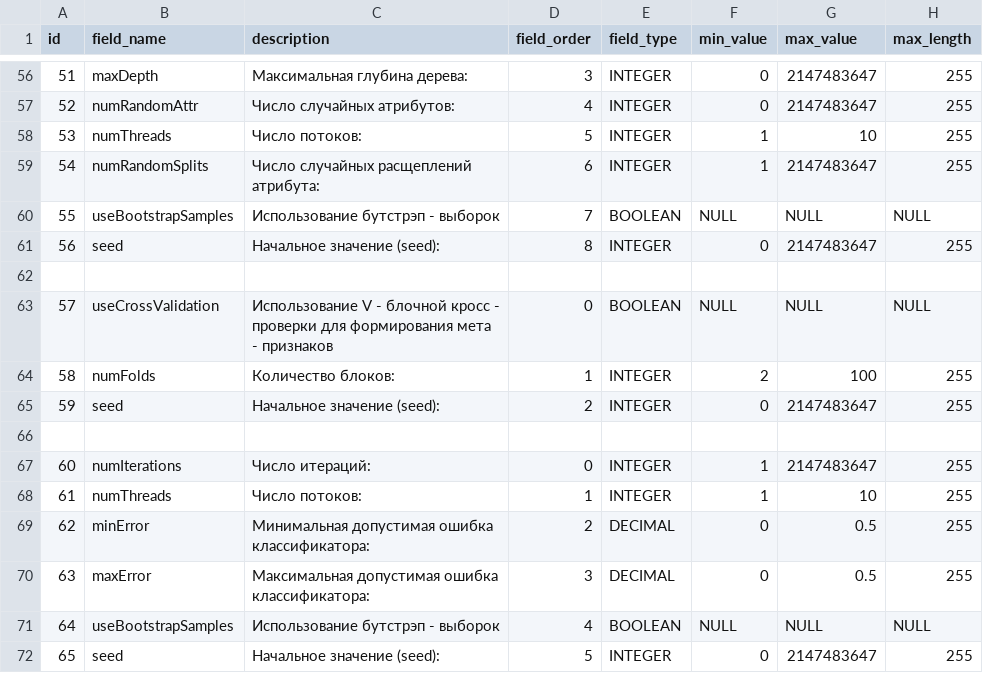
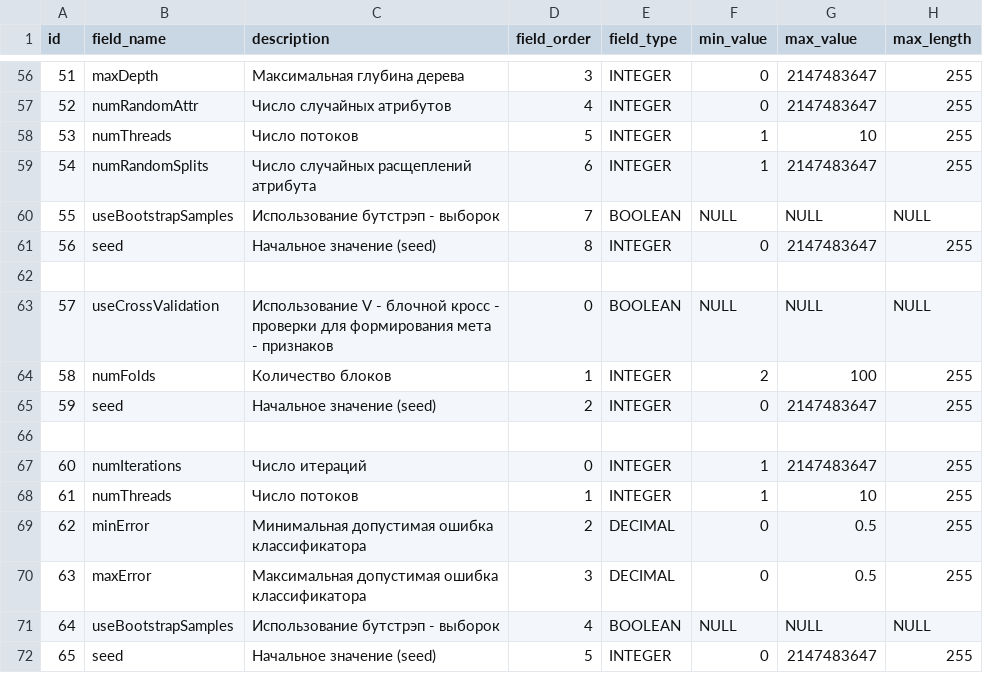
Before and after one commit to Stonnos/eca-service, a CSV file: eca-server/src/main/resources/classifiers-form-templates/form-fields.csv, drawn as a sheet; only a part is shown, gaps mark what is left out; the diff covers the shown part only; the diff names each change by its address in the sheet, - before the commit and + after, or states it on an @@ line.

```diff
--- a/eca-server/src/main/resources/classifiers-form-templates/form-fields.csv
+++ b/eca-server/src/main/resources/classifiers-form-templates/form-fields.csv
-C56 (description): Максимальная глубина дерева:
+C56 (description): Максимальная глубина дерева
-C57 (description): Число случайных атрибутов:
+C57 (description): Число случайных атрибутов
-C58 (description): Число потоков:
+C58 (description): Число потоков
-C59 (description): Число случайных расщеплений атрибута:
+C59 (description): Число случайных расщеплений атрибута
-C61 (description): Начальное значение (seed):
+C61 (description): Начальное значение (seed)
-C64 (description): Количество блоков:
+C64 (description): Количество блоков
-C65 (description): Начальное значение (seed):
+C65 (description): Начальное значение (seed)
-C67 (description): Число итераций:
+C67 (description): Число итераций
-C68 (description): Число потоков:
+C68 (description): Число потоков
-C69 (description): Минимальная допустимая ошибка классификатора:
+C69 (description): Минимальная допустимая ошибка классификатора
-C70 (description): …допустимая ошибка классификатора:
+C70 (description): …допустимая ошибка классификатора
-C72 (description): Начальное значение (seed):
+C72 (description): Начальное значение (seed)
```
Also changed, not shown: 43 edited cells elsewhere in this file.
